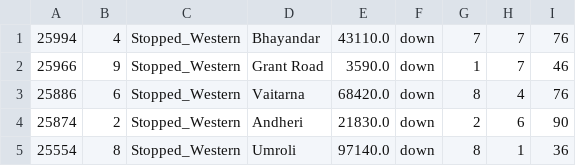
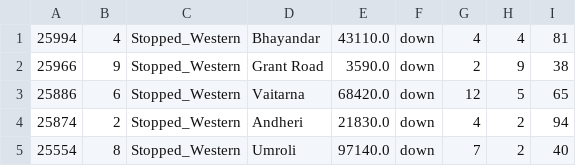
Before and after one commit to gagupt/workspace, a CSV file: TrainSimulator/src/western_down.csv, drawn as a sheet.

```diff
--- a/TrainSimulator/src/western_down.csv
+++ b/TrainSimulator/src/western_down.csv
@@ -1,5 +1,5 @@
-25994,4,Stopped_Western,Bhayandar ,43110.0,down,7,7,76
-25966,9,Stopped_Western,Grant Road ,3590.0,down,1,7,46
-25886,6,Stopped_Western,Vaitarna ,68420.0,down,8,4,76
-25874,2,Stopped_Western,Andheri ,21830.0,down,2,6,90
-25554,8,Stopped_Western,Umroli ,97140.0,down,8,1,36
+25994,4,Stopped_Western,Bhayandar ,43110.0,down,4,4,81
+25966,9,Stopped_Western,Grant Road ,3590.0,down,2,9,38
+25886,6,Stopped_Western,Vaitarna ,68420.0,down,12,5,65
+25874,2,Stopped_Western,Andheri ,21830.0,down,4,2,94
+25554,8,Stopped_Western,Umroli ,97140.0,down,7,2,40
```
Also changed, not shown: TrainSimulator/src/PosnCOnf_central_Up.csv, TrainSimulator/src/Train_Spotting_western.csv, 36 other files.
